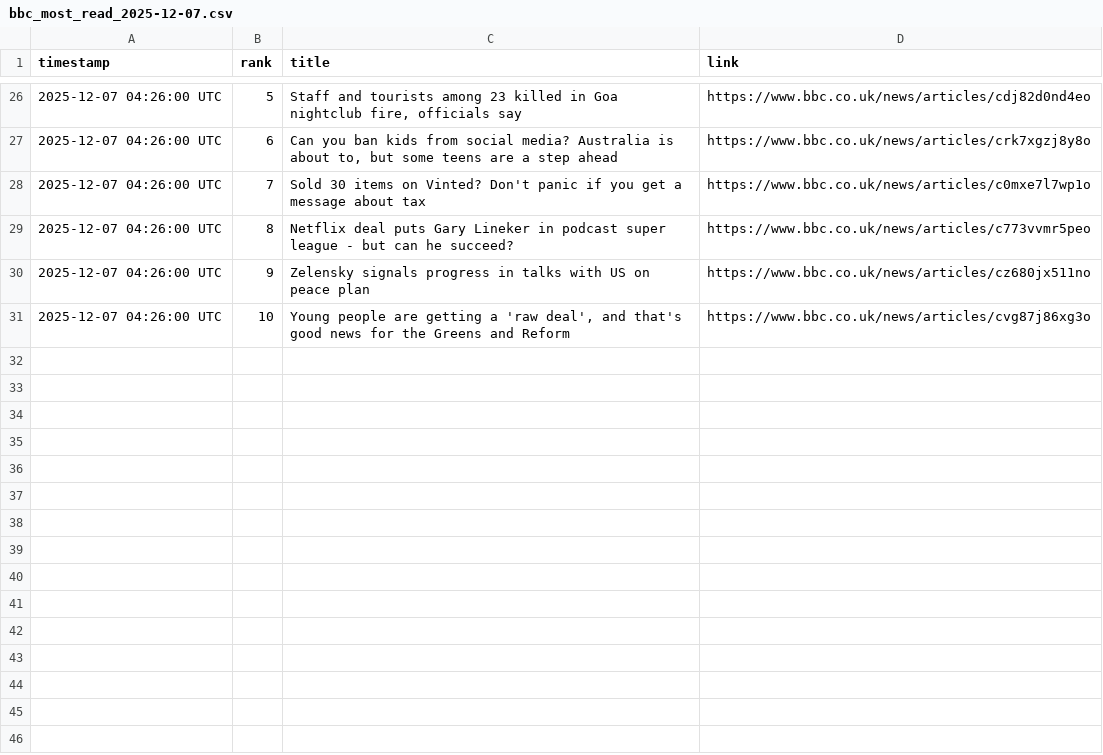
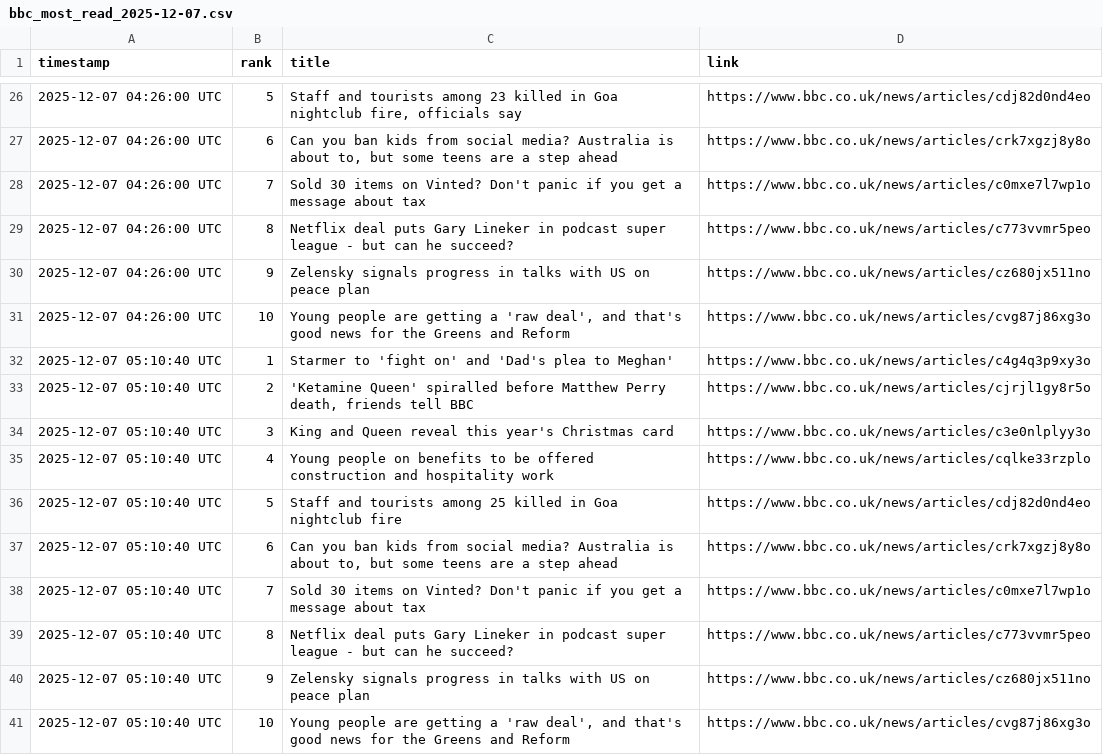
Before and after one commit to alastairherd/bbc_news_logger, a CSV file: data/bbc_most_read_2025-12-07.csv, drawn as a sheet; only a part is shown, gaps mark what is left out.

```diff
--- a/data/bbc_most_read_2025-12-07.csv
+++ b/data/bbc_most_read_2025-12-07.csv
@@ -31 +31,11 @@ timestamp,rank,title,link
 2025-12-07 04:26:00 UTC,10,"Young people are getting a 'raw deal', and that's good news for the Greens and Reform",https://www.bbc.co.uk/news/articles/cvg87j86xg3o
+2025-12-07 05:10:40 UTC,1,Starmer to 'fight on' and 'Dad's plea to Meghan',https://www.bbc.co.uk/news/articles/c4g4q3p9xy3o
+2025-12-07 05:10:40 UTC,2,"'Ketamine Queen' spiralled before Matthew Perry death, friends tell BBC",https://www.bbc.co.uk/news/articles/cjrjl1gy8r5o
+2025-12-07 05:10:40 UTC,3,King and Queen reveal this year's Christmas card,https://www.bbc.co.uk/news/articles/c3e0nlplyy3o
+2025-12-07 05:10:40 UTC,4,Young people on benefits to be offered construction and hospitality work,https://www.bbc.co.uk/news/articles/cqlke33rzplo
+2025-12-07 05:10:40 UTC,5,Staff and tourists among 25 killed in Goa nightclub fire,https://www.bbc.co.uk/news/articles/cdj82d0nd4eo
+2025-12-07 05:10:40 UTC,6,"Can you ban kids from social media? Australia is about to, but some teens are a step ahead",https://www.bbc.co.uk/news/articles/crk7xgzj8y8o
+2025-12-07 05:10:40 UTC,7,Sold 30 items on Vinted? Don't panic if you get a message about tax,https://www.bbc.co.uk/news/articles/c0mxe7l7wp1o
+2025-12-07 05:10:40 UTC,8,Netflix deal puts Gary Lineker in podcast super league - but can he succeed?,https://www.bbc.co.uk/news/articles/c773vvmr5peo
+2025-12-07 05:10:40 UTC,9,Zelensky signals progress in talks with US on peace plan,https://www.bbc.co.uk/news/articles/cz680jx511no
+2025-12-07 05:10:40 UTC,10,"Young people are getting a 'raw deal', and that's good news for the Greens and Reform",https://www.bbc.co.uk/news/articles/cvg87j86xg3o
```
Also changed, not shown: data/bbc_front_page_promos_2025-12-07.csv.
